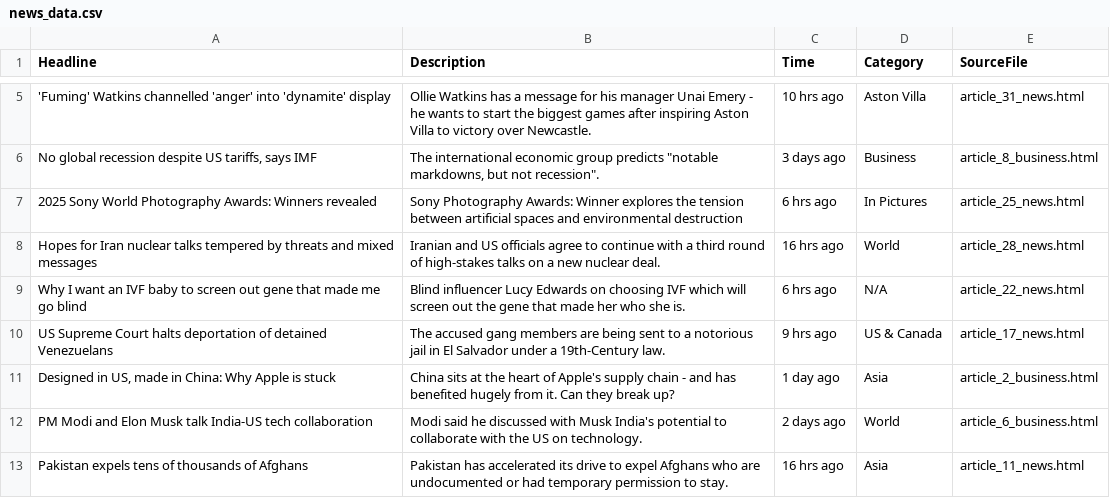
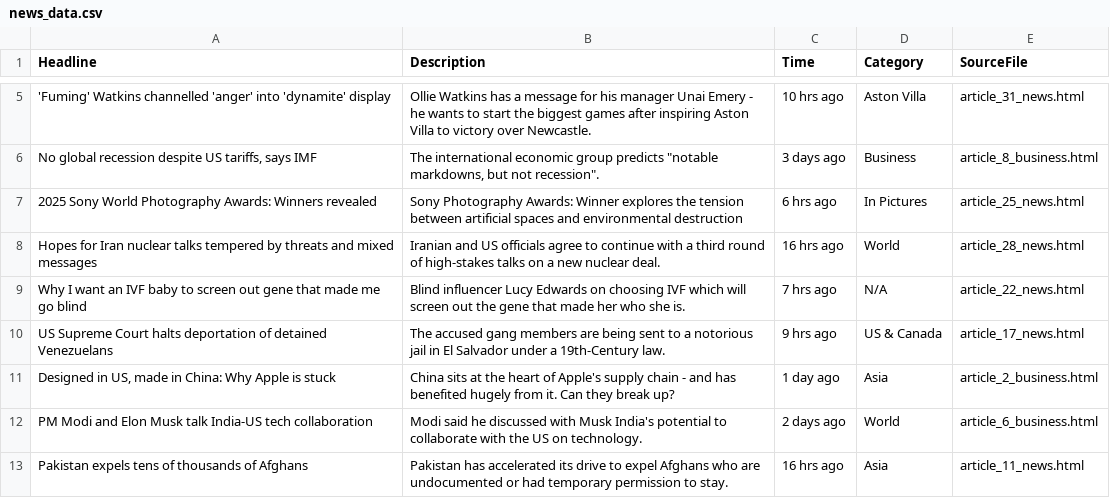
Before and after one commit to Aa-05-di/Geo_Predict, a CSV file: WEB_SCRAPED/news_data.csv, drawn as a sheet; only a part is shown, gaps mark what is left out; the diff names each change by its address in the sheet, - before the commit and + after, or states it on an @@ line.

```diff
--- a/WEB_SCRAPED/news_data.csv
+++ b/WEB_SCRAPED/news_data.csv
-C9 (Time): 6 hrs ago
+C9 (Time): 7 hrs ago
```
Also changed, not shown: 6 other files.
